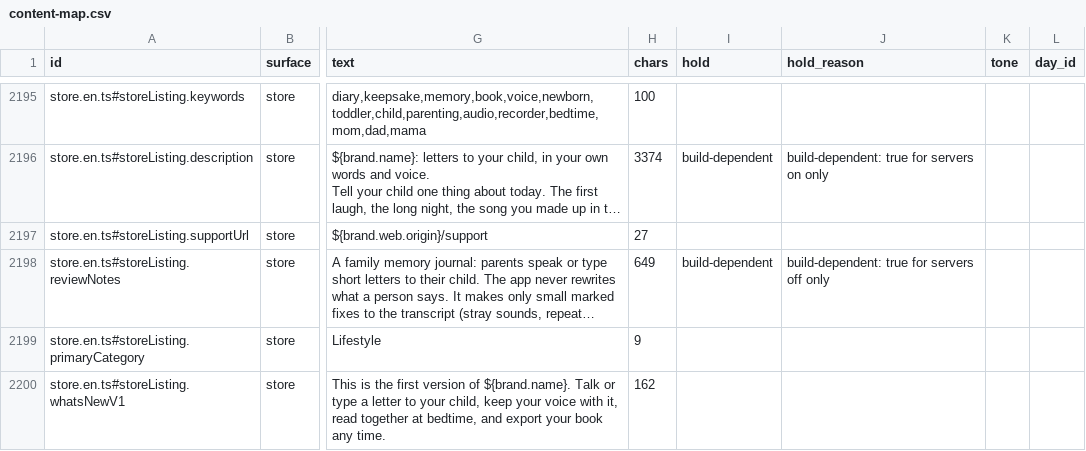
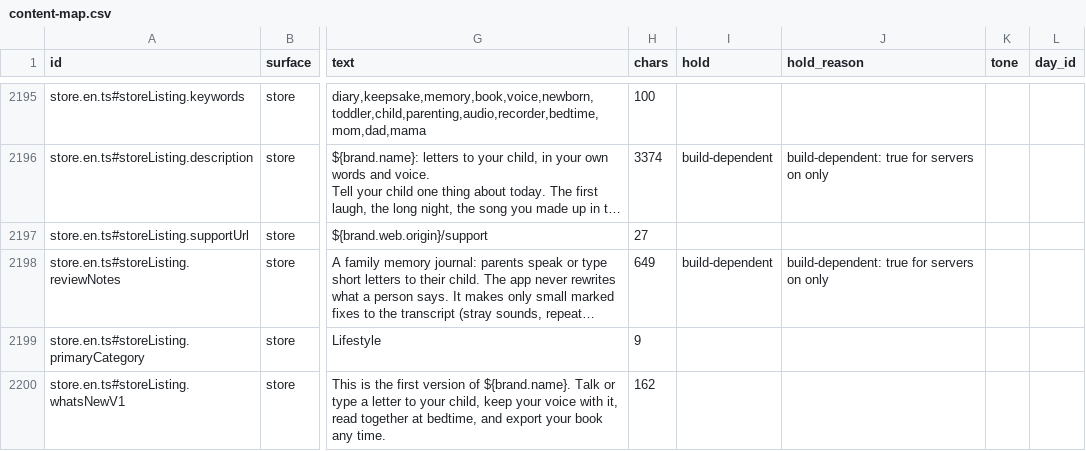
Before and after one commit to thesaurabhpareek/earlyletters, a CSV file: docs/content/map/content-map.csv, drawn as a sheet; only a part is shown, gaps mark what is left out; long unchanged cells end in …; the diff names each change by its address in the sheet, - before the commit and + after, or states it on an @@ line.

```diff
--- a/docs/content/map/content-map.csv
+++ b/docs/content/map/content-map.csv
-J2198 (hold_reason): build-dependent: true for servers off only
+J2198 (hold_reason): build-dependent: true for servers on only
```
Also changed, not shown: 5 other files.
